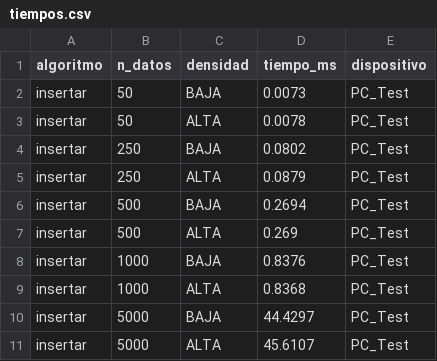
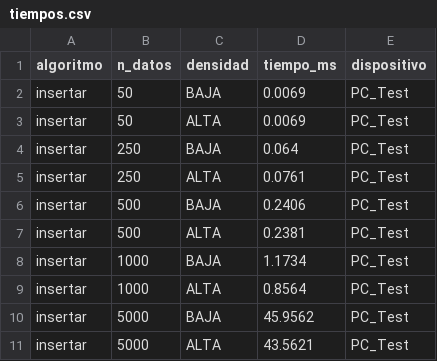
Before and after one commit to BastianHormazabal/TallerEstructura2, a CSV file: tiempos.csv, drawn as a sheet.

```diff
--- a/tiempos.csv
+++ b/tiempos.csv
@@ -1,11 +1,11 @@
 algoritmo,n_datos,densidad,tiempo_ms,dispositivo
-insertar, 50,BAJA,0.0073,PC_Test
-insertar, 50,ALTA,0.0078,PC_Test
-insertar, 250,BAJA,0.0802,PC_Test
-insertar, 250,ALTA,0.0879,PC_Test
-insertar, 500,BAJA,0.2694,PC_Test
-insertar, 500,ALTA,0.269,PC_Test
-insertar, 1000,BAJA,0.8376,PC_Test
-insertar, 1000,ALTA,0.8368,PC_Test
-insertar, 5000,BAJA,44.4297,PC_Test
-insertar, 5000,ALTA,45.6107,PC_Test
+insertar, 50,BAJA,0.0069,PC_Test
+insertar, 50,ALTA,0.0069,PC_Test
+insertar, 250,BAJA,0.064,PC_Test
+insertar, 250,ALTA,0.0761,PC_Test
+insertar, 500,BAJA,0.2406,PC_Test
+insertar, 500,ALTA,0.2381,PC_Test
+insertar, 1000,BAJA,1.1734,PC_Test
+insertar, 1000,ALTA,0.8564,PC_Test
+insertar, 5000,BAJA,45.9562,PC_Test
+insertar, 5000,ALTA,43.5621,PC_Test
```
Also changed, not shown: 4 other files.
